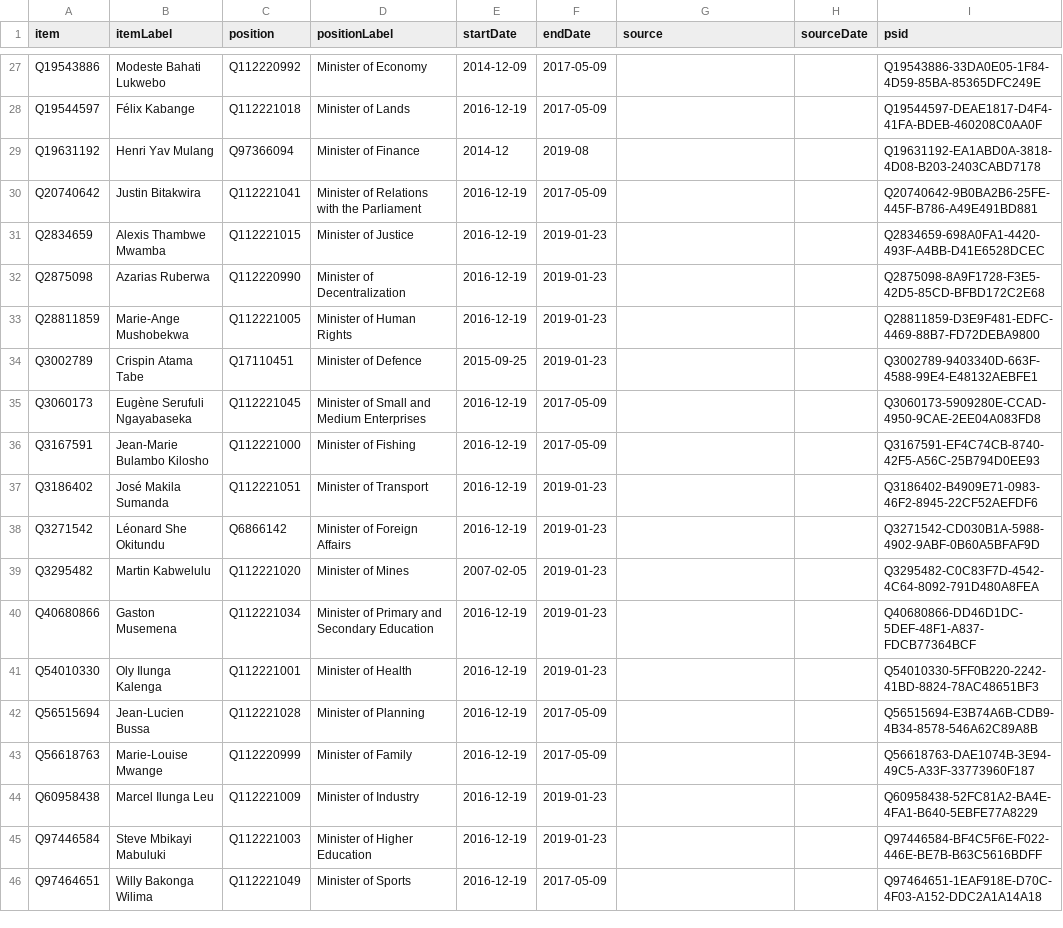
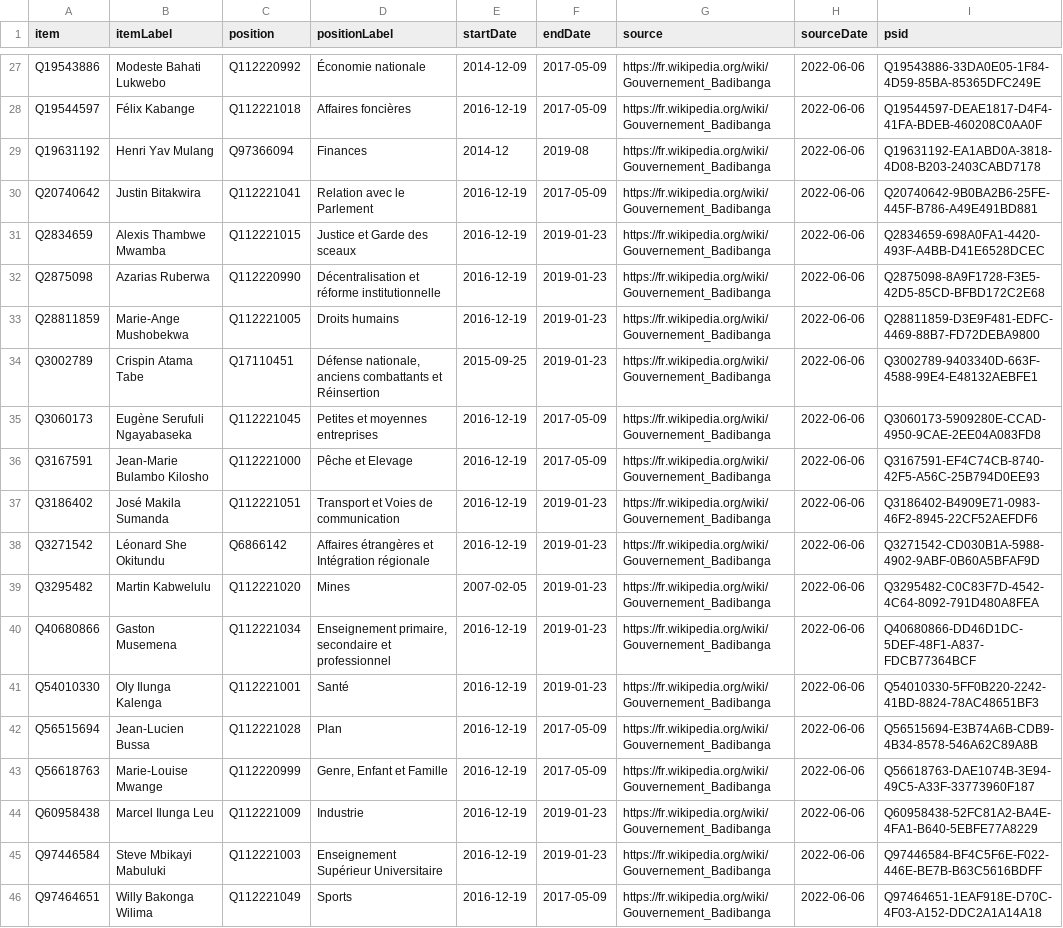
Before and after one commit to every-politician-scrapers/congo-kinshasa-ministers, a CSV file: sources/cabinets/2016-badibanga/wikidata.csv, drawn as a sheet; only a part is shown, gaps mark what is left out; the diff covers the shown part only; the diff names each change by its address in the sheet, - before the commit and + after, or states it on an @@ line.

```diff
--- a/sources/cabinets/2016-badibanga/wikidata.csv
+++ b/sources/cabinets/2016-badibanga/wikidata.csv
-D27 (positionLabel): Minister of Economy
+D27 (positionLabel): Économie nationale
-G27:G46 (source): (empty)
+G27:G46 (source): https://fr.wikipedia.org/wiki/Gouvernement_Badibanga
-H27:H46 (sourceDate): (empty)
+H27:H46 (sourceDate): 2022-06-06
-D28 (positionLabel): Minister of Lands
+D28 (positionLabel): Affaires foncières
-D29 (positionLabel): Minister of Finance
+D29 (positionLabel): Finances
-D30 (positionLabel): Minister of Relations with the Parliament
+D30 (positionLabel): Relation avec le Parlement
-D31 (positionLabel): Minister of Justice
+D31 (positionLabel): Justice et Garde des sceaux
-D32 (positionLabel): Minister of Decentralization
+D32 (positionLabel): Décentralisation et réforme institutionnelle
-D33 (positionLabel): Minister of Human Rights
+D33 (positionLabel): Droits humains
-D34 (positionLabel): Minister of Defence
+D34 (positionLabel): Défense nationale, anciens combattants et Réinsertion
-D35 (positionLabel): Minister of Small and Medium Enterprises
+D35 (positionLabel): Petites et moyennes entreprises
-D36 (positionLabel): Minister of Fishing
+D36 (positionLabel): Pêche et Elevage
-D37 (positionLabel): Minister of Transport
+D37 (positionLabel): Transport et Voies de communication
-D38 (positionLabel): Minister of Foreign Affairs
+D38 (positionLabel): Affaires étrangères et Intégration régionale
-D39 (positionLabel): Minister of Mines
+D39 (positionLabel): Mines
-D40 (positionLabel): Minister of Primary and Secondary Education
+D40 (positionLabel): Enseignement primaire, secondaire et professionnel
-D41 (positionLabel): Minister of Health
+D41 (positionLabel): Santé
-D42 (positionLabel): Minister of Planning
+D42 (positionLabel): Plan
-D43 (positionLabel): Minister of Family
+D43 (positionLabel): Genre, Enfant et Famille
-D44 (positionLabel): Minister of Industry
+D44 (positionLabel): Industrie
-D45 (positionLabel): Minister of Higher Education
+D45 (positionLabel): Enseignement Supérieur Universitaire
-D46 (positionLabel): Minister of Sports
+D46 (positionLabel): Sports
```
Also changed, not shown: 80 edited cells elsewhere in this file, sources/cabinets/2016-badibanga/scraped.csv, 2 other files.
